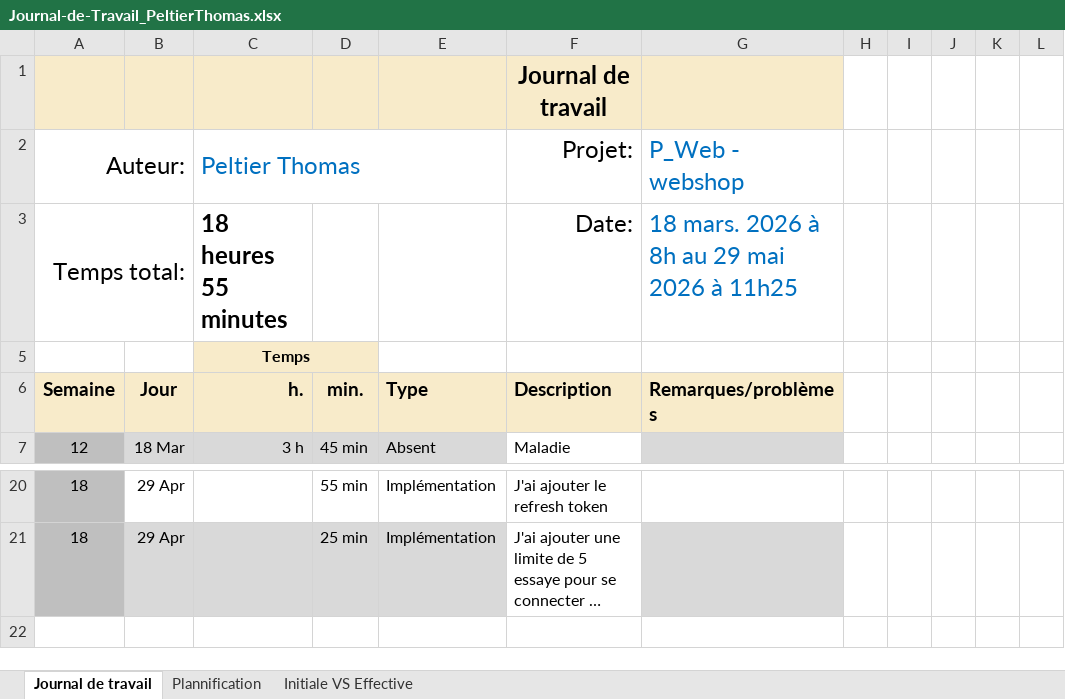
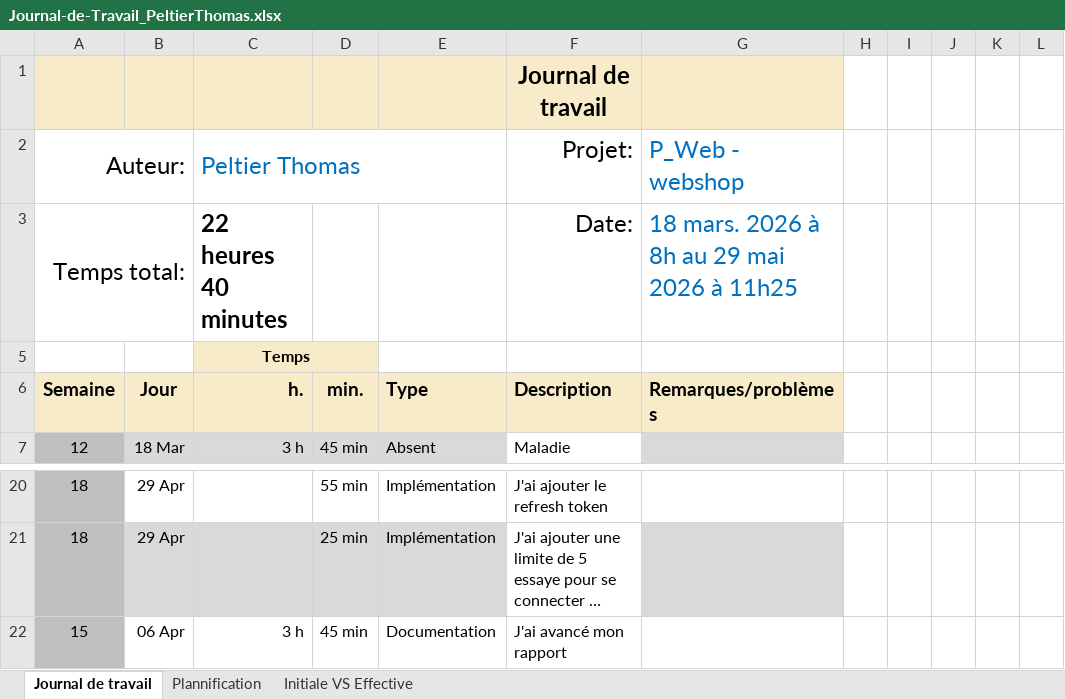
Before and after one commit to Thomas-Peltier/secured_webshop, an Excel workbook: Doc/Journal-de-Travail_PeltierThomas.xlsx, sheet Journal de travail, drawn as a sheet; only a part is shown, gaps mark what is left out; long unchanged cells end in …; values as stored, in another font and other column widths than the file's, no borders; conditional formats and table styles not drawn; the diff names each change by its address in the sheet, - before the commit and + after, or states it on an @@ line.

Commit message:
Doc(jdt)

```diff
--- a/Doc/Journal-de-Travail_PeltierThomas.xlsx (sheet Journal de travail)
+++ b/Doc/Journal-de-Travail_PeltierThomas.xlsx (sheet Journal de travail)
-C3 (Peltier Thomas): 18 heures 55 minutes
+C3 (Peltier Thomas): 22 heures 40 minutes
+row 22: 15 | 06 Apr | 3 h | 45 min | Documentation | J'ai avancé mon rapport
```
Also changed, not shown: sheet Plannification, hidden cells, charts or pictures.
